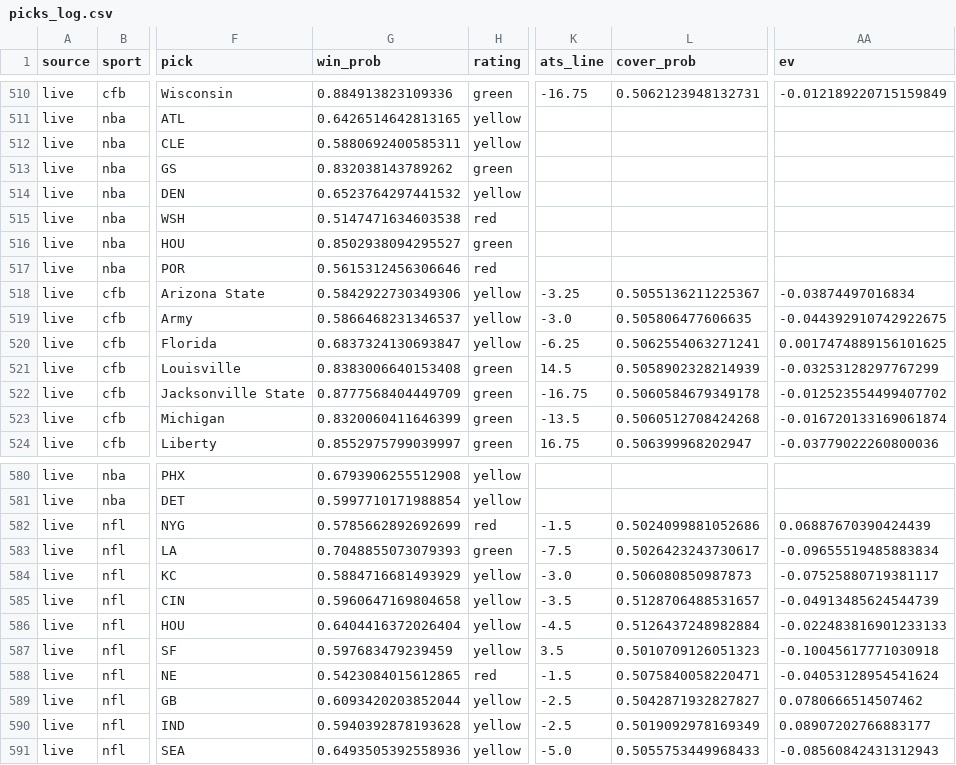
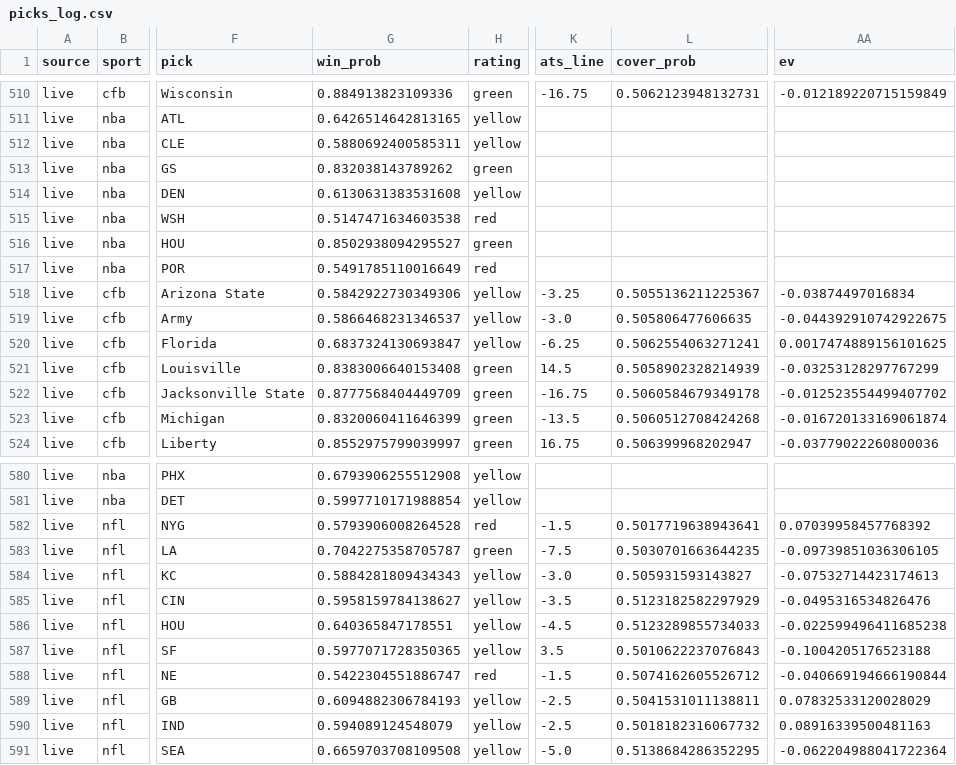
Before and after one commit to mak1017/skiiipicks, a CSV file: picks_log.csv, drawn as a sheet; only a part is shown, gaps mark what is left out; the diff covers the shown part only; the diff names each change by its address in the sheet, - before the commit and + after, or states it on an @@ line.

```diff
--- a/picks_log.csv
+++ b/picks_log.csv
-G514 (win_prob): 0.6523764297441532
+G514 (win_prob): 0.6130631383531608
-G517 (win_prob): 0.5615312456306646
+G517 (win_prob): 0.5491785110016649
-G582 (win_prob): 0.5785662892692699
+G582 (win_prob): 0.5793906008264528
-L582 (cover_prob): 0.5024099881052686
+L582 (cover_prob): 0.5017719638943641
-AA582 (ev): 0.06887670390424439
+AA582 (ev): 0.07039958457768392
-G583 (win_prob): 0.7048855073079393
+G583 (win_prob): 0.7042275358705787
-L583 (cover_prob): 0.5026423243730617
+L583 (cover_prob): 0.5030701663644235
-AA583 (ev): -0.09655519485883834
+AA583 (ev): -0.09739851036306105
-G584 (win_prob): 0.5884716681493929
+G584 (win_prob): 0.5884281809434343
-L584 (cover_prob): 0.506080850987873
+L584 (cover_prob): 0.505931593143827
-AA584 (ev): -0.07525880719381117
+AA584 (ev): -0.07532714423174613
-G585 (win_prob): 0.5960647169804658
+G585 (win_prob): 0.5958159784138627
-L585 (cover_prob): 0.5128706488531657
+L585 (cover_prob): 0.5123182582297929
-AA585 (ev): -0.04913485624544739
+AA585 (ev): -0.0495316534826476
-G586 (win_prob): 0.6404416372026404
+G586 (win_prob): 0.640365847178551
-L586 (cover_prob): 0.5126437248982884
+L586 (cover_prob): 0.5123289855734033
-AA586 (ev): -0.022483816901233133
+AA586 (ev): -0.022599496411685238
-G587 (win_prob): 0.597683479239459
+G587 (win_prob): 0.5977071728350365
-L587 (cover_prob): 0.5010709126051323
+L587 (cover_prob): 0.5010622237076843
-AA587 (ev): -0.10045617771030918
+AA587 (ev): -0.1004205176523188
-G588 (win_prob): 0.5423084015612865
+G588 (win_prob): 0.5422304551886747
-L588 (cover_prob): 0.5075840058220471
+L588 (cover_prob): 0.5074162605526712
-AA588 (ev): -0.04053128954541624
+AA588 (ev): -0.040669194666190844
-G589 (win_prob): 0.6093420203852044
+G589 (win_prob): 0.6094882306784193
-L589 (cover_prob): 0.5042871932827827
+L589 (cover_prob): 0.5041531011138811
-AA589 (ev): 0.0780666514507462
+AA589 (ev): 0.07832533120028029
-G590 (win_prob): 0.5940392878193628
+G590 (win_prob): 0.594089124548079
-L590 (cover_prob): 0.5019092978169349
+L590 (cover_prob): 0.5018182316067732
-AA590 (ev): 0.08907202766883177
+AA590 (ev): 0.08916339500481163
-G591 (win_prob): 0.6493505392558936
+G591 (win_prob): 0.6659703708109508
-L591 (cover_prob): 0.5055753449968433
+L591 (cover_prob): 0.5138684286352295
-AA591 (ev): -0.08560842431312943
+AA591 (ev): -0.062204988041722364
```
Also changed, not shown: 91 edited cells elsewhere in this file, 1 other file.
